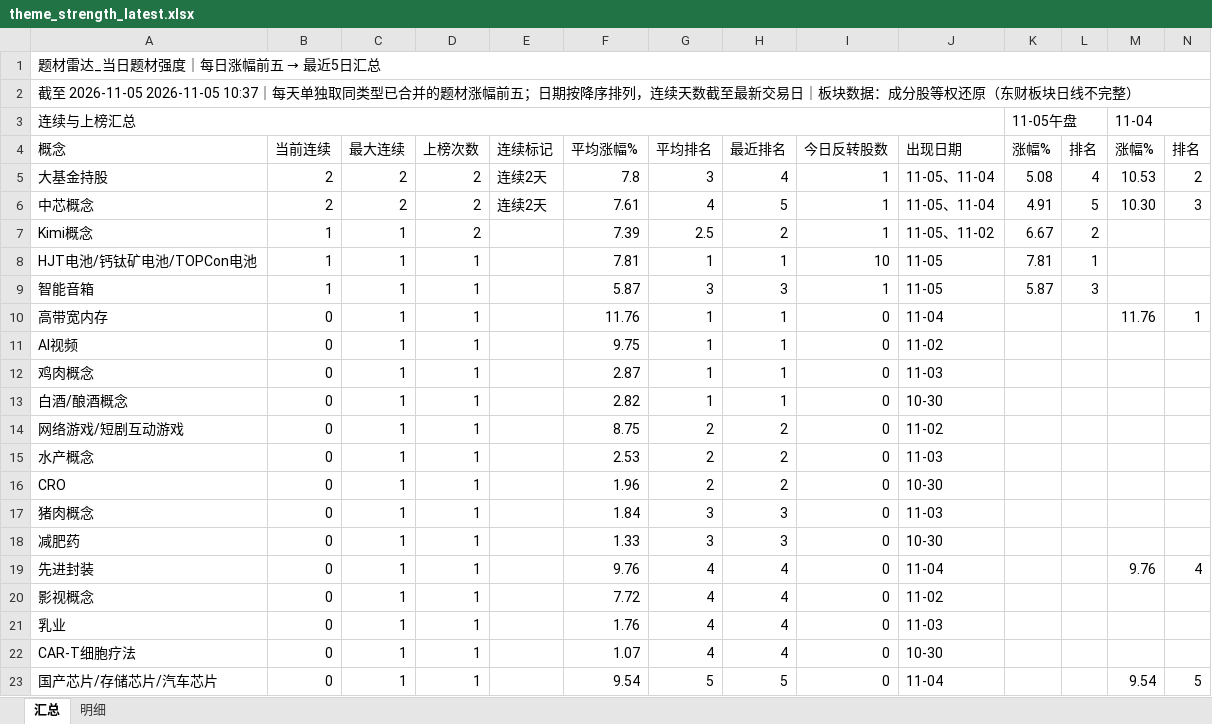
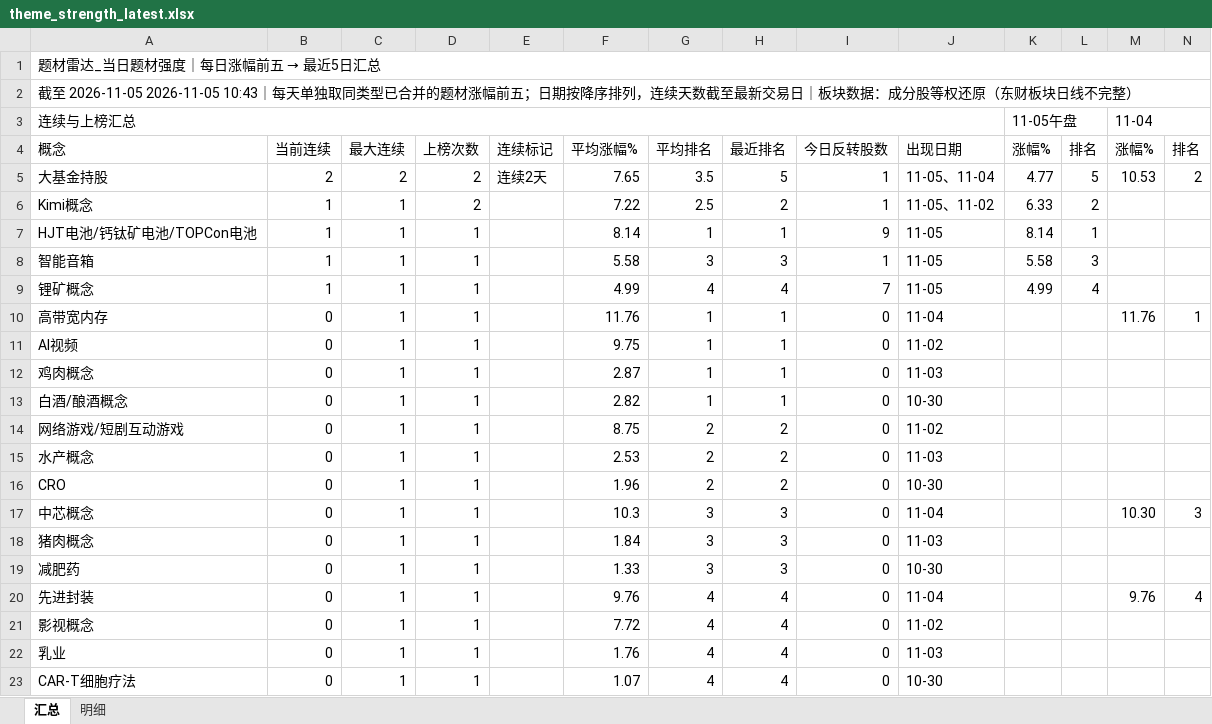
Before and after one commit to nancybhc/a-share-blast-lab, an Excel workbook: data/theme_strength_latest.xlsx, sheet 汇总, drawn as a sheet; only a part is shown; the shorter side is filled out with more unchanged rows; values as stored, in another font and other column widths than the file's, no cell formats; removed rows and columns are numbered as before the commit, all else as after; rows hold the shown columns only; the diff names each change by its address in the sheet, - before the commit and + after, or states it on an @@ line.

```diff
--- a/data/theme_strength_latest.xlsx (sheet 汇总)
+++ b/data/theme_strength_latest.xlsx (sheet 汇总)
-A2: …至 2026-11-05 2026-11-05 10:37｜每天单…
+A2: …至 2026-11-05 2026-11-05 10:43｜每天单…
-F5: 7.8
+F5: 7.65
-G5: 3
+G5: 3.5
-H5: 4
+H5: 5
-K5: 5.08
+K5: 4.77
-L5: 4
+L5: 5
-row 6: 中芯概念 | 2 | 2 | 2 | 连续2天 | 7.61 | 4 | 5 | 1 | 11-05、11-04 | 4.91 | 5 | 10.30 | 3
-F6: 7.39
+F6: 7.22
-K6: 6.67
+K6: 6.33
-F7: 7.81
+F7: 8.14
-I7: 10
+I7: 9
-K7: 7.81
+K7: 8.14
-F8: 5.87
+F8: 5.58
-K8: 5.87
+K8: 5.58
+row 9: 锂矿概念 | 1 | 1 | 1 |  | 4.99 | 4 | 4 | 7 | 11-05 | 4.99 | 4
+row 17: 中芯概念 | 0 | 1 | 1 |  | 10.3 | 3 | 3 | 0 | 11-04 |  |  | 10.30 | 3
```
Also changed, not shown: sheet 明细, cell formats, 6 other files.
